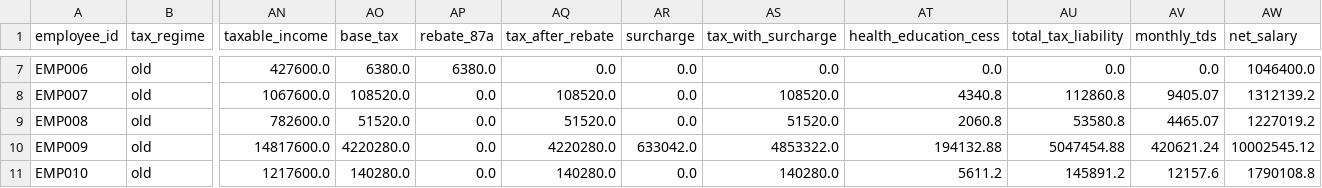
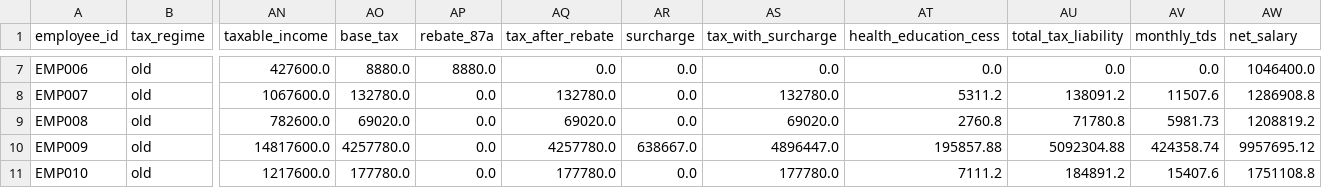
Before and after one commit to prabhudattaMohapatra/myPrompts, a CSV file: India_test_case_generation/output_with_dsl_20251119_185127/annual_tax_forecast.csv, drawn as a sheet; only a part is shown, gaps mark what is left out; the diff covers the shown part only; the diff names each change by its address in the sheet, - before the commit and + after, or states it on an @@ line.

```diff
--- a/India_test_case_generation/output_with_dsl_20251119_185127/annual_tax_forecast.csv
+++ b/India_test_case_generation/output_with_dsl_20251119_185127/annual_tax_forecast.csv
-AO7 (base_tax): 6380.0
+AO7 (base_tax): 8880.0
-AP7 (rebate_87a): 6380.0
+AP7 (rebate_87a): 8880.0
-AO8 (base_tax): 108520.0
+AO8 (base_tax): 132780.0
-AQ8 (tax_after_rebate): 108520.0
+AQ8 (tax_after_rebate): 132780.0
-AS8 (tax_with_surcharge): 108520.0
+AS8 (tax_with_surcharge): 132780.0
-AT8 (health_education_cess): 4340.8
+AT8 (health_education_cess): 5311.2
-AU8 (total_tax_liability): 112860.8
+AU8 (total_tax_liability): 138091.2
-AV8 (monthly_tds): 9405.07
+AV8 (monthly_tds): 11507.6
-AW8 (net_salary): 1312139.2
+AW8 (net_salary): 1286908.8
-AO9 (base_tax): 51520.0
+AO9 (base_tax): 69020.0
-AQ9 (tax_after_rebate): 51520.0
+AQ9 (tax_after_rebate): 69020.0
-AS9 (tax_with_surcharge): 51520.0
+AS9 (tax_with_surcharge): 69020.0
-AT9 (health_education_cess): 2060.8
+AT9 (health_education_cess): 2760.8
-AU9 (total_tax_liability): 53580.8
+AU9 (total_tax_liability): 71780.8
-AV9 (monthly_tds): 4465.07
+AV9 (monthly_tds): 5981.73
-AW9 (net_salary): 1227019.2
+AW9 (net_salary): 1208819.2
-AO10 (base_tax): 4220280.0
+AO10 (base_tax): 4257780.0
-AQ10 (tax_after_rebate): 4220280.0
+AQ10 (tax_after_rebate): 4257780.0
-AR10 (surcharge): 633042.0
+AR10 (surcharge): 638667.0
-AS10 (tax_with_surcharge): 4853322.0
+AS10 (tax_with_surcharge): 4896447.0
-AT10 (health_education_cess): 194132.88
+AT10 (health_education_cess): 195857.88
-AU10 (total_tax_liability): 5047454.88
+AU10 (total_tax_liability): 5092304.88
-AV10 (monthly_tds): 420621.24
+AV10 (monthly_tds): 424358.74
-AW10 (net_salary): 10002545.12
+AW10 (net_salary): 9957695.12
-AO11 (base_tax): 140280.0
+AO11 (base_tax): 177780.0
-AQ11 (tax_after_rebate): 140280.0
+AQ11 (tax_after_rebate): 177780.0
-AS11 (tax_with_surcharge): 140280.0
+AS11 (tax_with_surcharge): 177780.0
-AT11 (health_education_cess): 5611.2
+AT11 (health_education_cess): 7111.2
-AU11 (total_tax_liability): 145891.2
+AU11 (total_tax_liability): 184891.2
-AV11 (monthly_tds): 12157.6
+AV11 (monthly_tds): 15407.6
-AW11 (net_salary): 1790108.8
+AW11 (net_salary): 1751108.8
```
Also changed, not shown: 155 edited cells elsewhere in this file, India_test_case_generation/output_with_dsl_20251119_185127/monthly_payslip_april.csv, India_test_case_generation/output_with_dsl_20251119_185127/monthly_payslip_december.csv, 15 other files.
